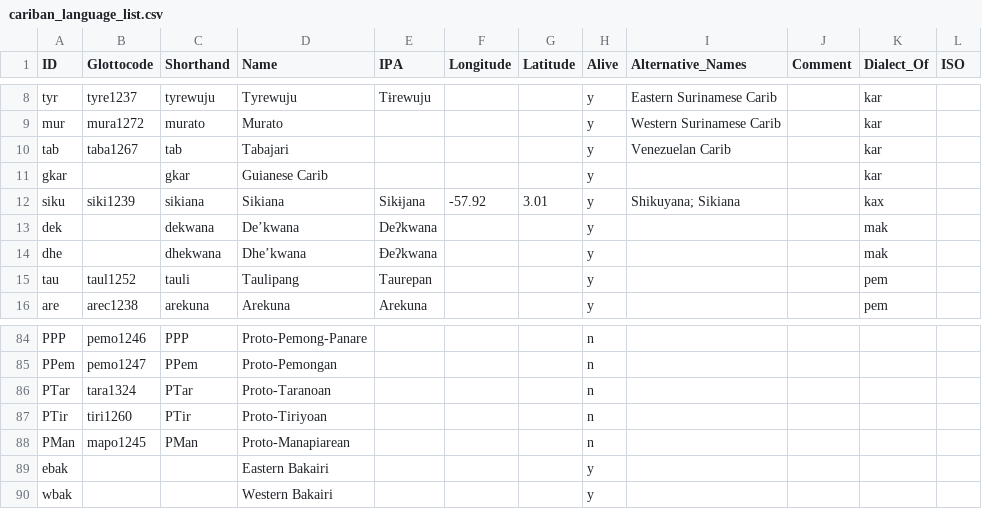
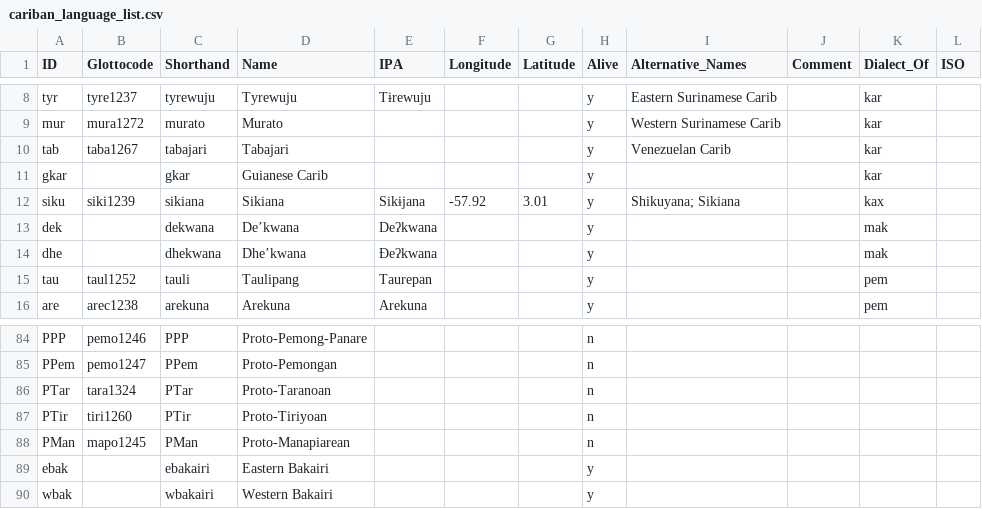
Before and after one commit to caribank/meta, a CSV file: raw/cariban_language_list.csv, drawn as a sheet; only a part is shown, gaps mark what is left out.

Commit message:
shorthands

```diff
--- a/raw/cariban_language_list.csv
+++ b/raw/cariban_language_list.csv
@@ -9,3 +9,3 @@ tyr,tyre1237,tyrewuju,Tyrewuju,Tɨrewuju,,,y,Eastern Surinamese Carib,,kar,
 mur,mura1272,murato,Murato,,,,y,Western Surinamese Carib,,kar,
-tab,taba1267,tab,Tabajari,,,,y,Venezuelan Carib,,kar,
+tab,taba1267,tabajari,Tabajari,,,,y,Venezuelan Carib,,kar,
 gkar,,gkar,Guianese Carib,,,,y,,,kar,
@@ -88,3 +88,3 @@ PTir,tiri1260,PTir,Proto-Tiriyoan,,,,n,,,,
 PMan,mapo1245,PMan,Proto-Manapiarean,,,,n,,,,
-ebak,,,Eastern Bakairi,,,,y,,,,
-wbak,,,Western Bakairi,,,,y,,,,
+ebak,,ebakairi,Eastern Bakairi,,,,y,,,,
+wbak,,wbakairi,Western Bakairi,,,,y,,,,
```
Also changed, not shown: cldf/languages.csv, 2 other files.
